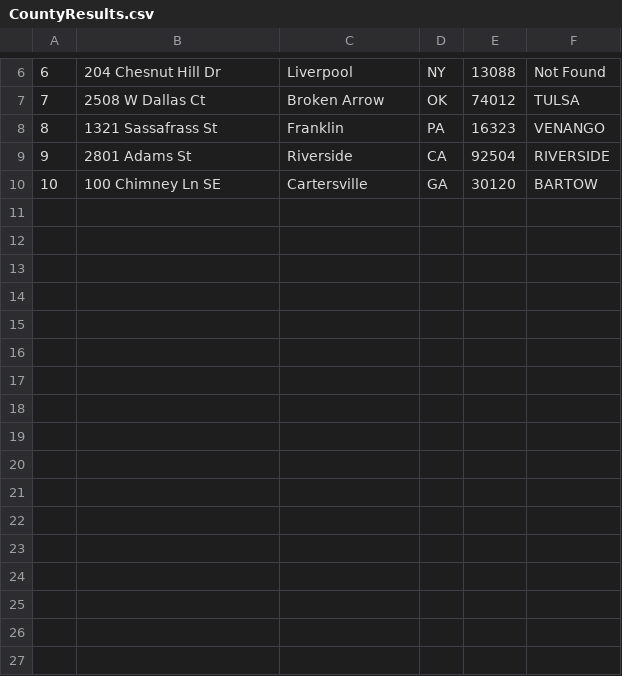
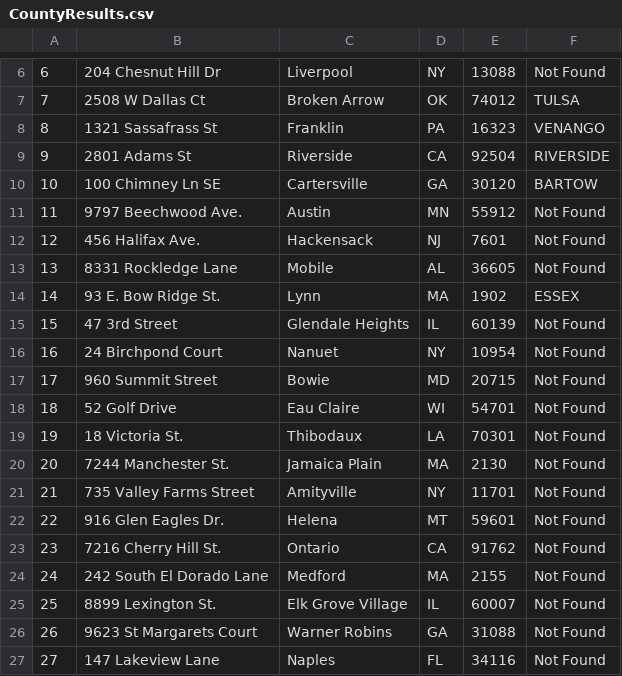
Before and after one commit to Ajackson126/CountyLookup, a CSV file: countylookup/dist/countylookup/ResultFile/CountyResults.csv, drawn as a sheet; only a part is shown, gaps mark what is left out; the diff names each change by its address in the sheet, - before the commit and + after, or states it on an @@ line.

```diff
--- a/countylookup/dist/countylookup/ResultFile/CountyResults.csv
+++ b/countylookup/dist/countylookup/ResultFile/CountyResults.csv
+row 11: 11 | 9797 Beechwood Ave. | Austin | MN | 55912 | Not Found
+row 12: 12 | 456 Halifax Ave. | Hackensack | NJ | 7601 | Not Found
+row 13: 13 | 8331 Rockledge Lane | Mobile | AL | 36605 | Not Found
+row 14: 14 | 93 E. Bow Ridge St. | Lynn | MA | 1902 | ESSEX
+row 15: 15 | 47 3rd Street | Glendale Heights | IL | 60139 | Not Found
+row 16: 16 | 24 Birchpond Court | Nanuet | NY | 10954 | Not Found
+row 17: 17 | 960 Summit Street | Bowie | MD | 20715 | Not Found
+row 18: 18 | 52 Golf Drive | Eau Claire | WI | 54701 | Not Found
+row 19: 19 | 18 Victoria St. | Thibodaux | LA | 70301 | Not Found
+row 20: 20 | 7244 Manchester St. | Jamaica Plain | MA | 2130 | Not Found
+row 21: 21 | 735 Valley Farms Street | Amityville | NY | 11701 | Not Found
+row 22: 22 | 916 Glen Eagles Dr. | Helena | MT | 59601 | Not Found
+row 23: 23 | 7216 Cherry Hill St. | Ontario | CA | 91762 | Not Found
+row 24: 24 | 242 South El Dorado Lane | Medford | MA | 2155 | Not Found
+row 25: 25 | 8899 Lexington St. | Elk Grove Village | IL | 60007 | Not Found
+row 26: 26 | 9623 St Margarets Court | Warner Robins | GA | 31088 | Not Found
+row 27: 27 | 147 Lakeview Lane | Naples | FL | 34116 | Not Found
```
Also changed, not shown: 2 other files.
